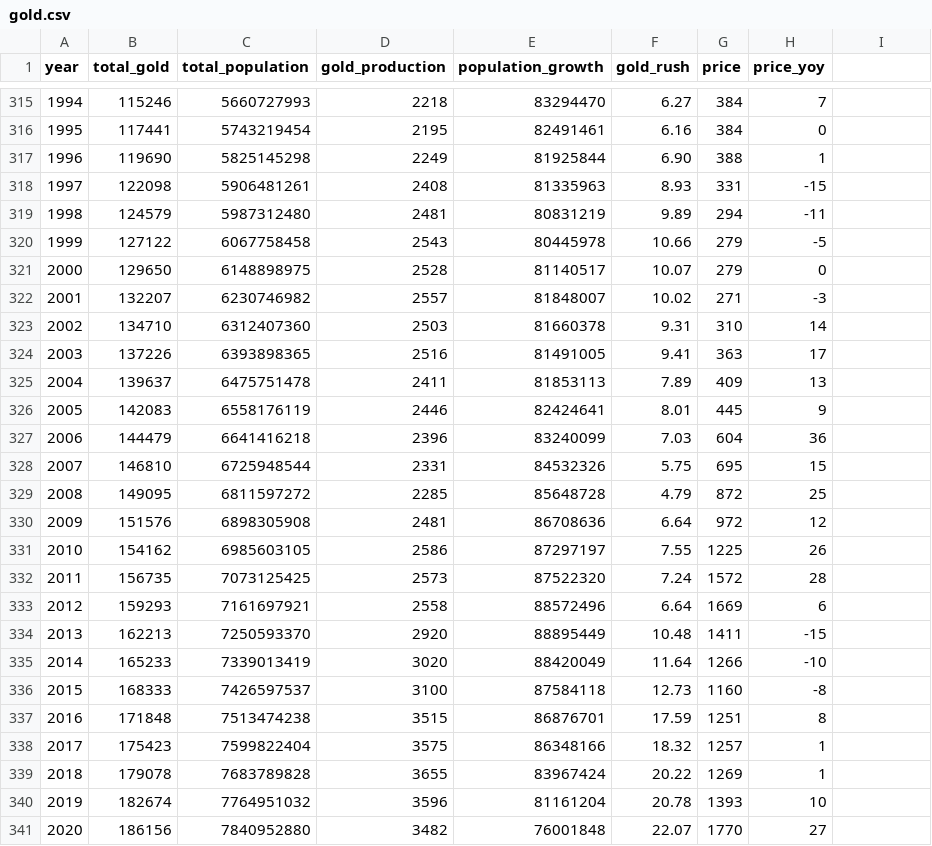
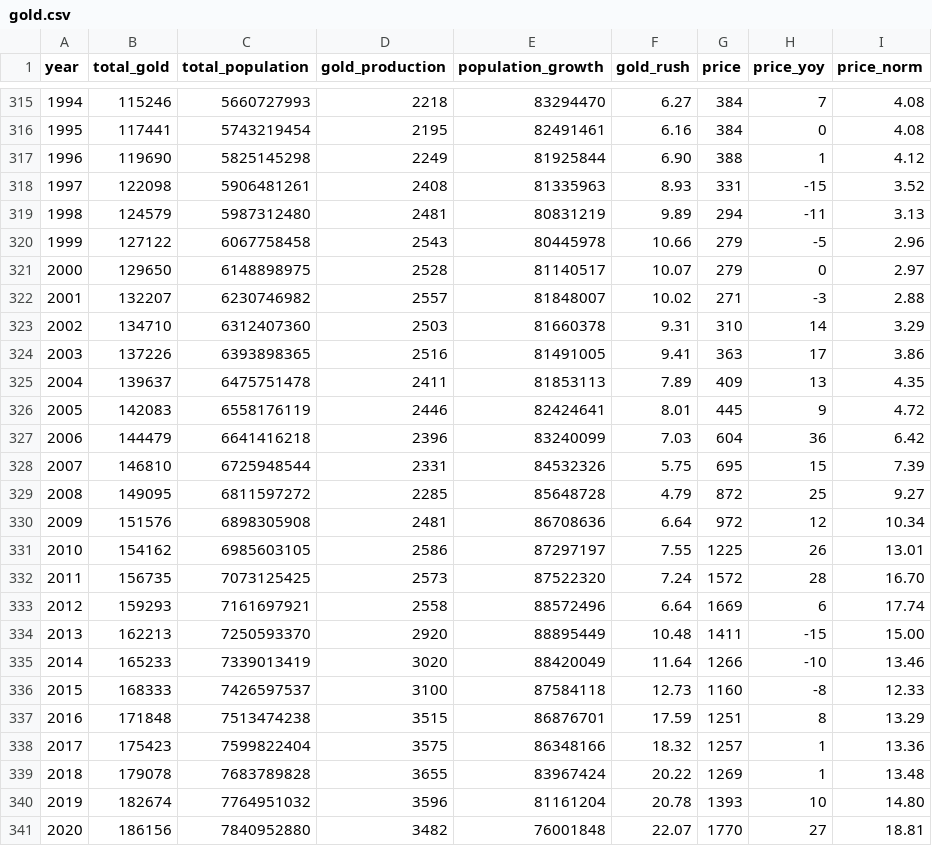
Before and after one commit to galetaire/homesite, a CSV file: public/gold.csv, drawn as a sheet; only a part is shown, gaps mark what is left out; the diff covers the shown part only.

```diff
--- a/public/gold.csv
+++ b/public/gold.csv
@@ -1 +1 @@
-year,total_gold,total_population,gold_production,population_growth,gold_rush,price,price_yoy
+year,total_gold,total_population,gold_production,population_growth,gold_rush,price,price_yoy,price_norm
@@ -315,27 +315,27 @@
-1994,115246,5660727993,2218,83294470,6.27,384,7
-1995,117441,5743219454,2195,82491461,6.16,384,0
-1996,119690,5825145298,2249,81925844,6.90,388,1
-1997,122098,5906481261,2408,81335963,8.93,331,-15
-1998,124579,5987312480,2481,80831219,9.89,294,-11
-1999,127122,6067758458,2543,80445978,10.66,279,-5
-2000,129650,6148898975,2528,81140517,10.07,279,0
-2001,132207,6230746982,2557,81848007,10.02,271,-3
-2002,134710,6312407360,2503,81660378,9.31,310,14
-2003,137226,6393898365,2516,81491005,9.41,363,17
-2004,139637,6475751478,2411,81853113,7.89,409,13
-2005,142083,6558176119,2446,82424641,8.01,445,9
-2006,144479,6641416218,2396,83240099,7.03,604,36
-2007,146810,6725948544,2331,84532326,5.75,695,15
-2008,149095,6811597272,2285,85648728,4.79,872,25
-2009,151576,6898305908,2481,86708636,6.64,972,12
-2010,154162,6985603105,2586,87297197,7.55,1225,26
-2011,156735,7073125425,2573,87522320,7.24,1572,28
-2012,159293,7161697921,2558,88572496,6.64,1669,6
-2013,162213,7250593370,2920,88895449,10.48,1411,-15
-2014,165233,7339013419,3020,88420049,11.64,1266,-10
-2015,168333,7426597537,3100,87584118,12.73,1160,-8
-2016,171848,7513474238,3515,86876701,17.59,1251,8
-2017,175423,7599822404,3575,86348166,18.32,1257,1
-2018,179078,7683789828,3655,83967424,20.22,1269,1
-2019,182674,7764951032,3596,81161204,20.78,1393,10
-2020,186156,7840952880,3482,76001848,22.07,1770,27
+1994,115246,5660727993,2218,83294470,6.27,384,7,4.08
+1995,117441,5743219454,2195,82491461,6.16,384,0,4.08
+1996,119690,5825145298,2249,81925844,6.90,388,1,4.12
+1997,122098,5906481261,2408,81335963,8.93,331,-15,3.52
+1998,124579,5987312480,2481,80831219,9.89,294,-11,3.13
+1999,127122,6067758458,2543,80445978,10.66,279,-5,2.96
+2000,129650,6148898975,2528,81140517,10.07,279,0,2.97
+2001,132207,6230746982,2557,81848007,10.02,271,-3,2.88
+2002,134710,6312407360,2503,81660378,9.31,310,14,3.29
+2003,137226,6393898365,2516,81491005,9.41,363,17,3.86
+2004,139637,6475751478,2411,81853113,7.89,409,13,4.35
+2005,142083,6558176119,2446,82424641,8.01,445,9,4.72
+2006,144479,6641416218,2396,83240099,7.03,604,36,6.42
+2007,146810,6725948544,2331,84532326,5.75,695,15,7.39
+2008,149095,6811597272,2285,85648728,4.79,872,25,9.27
+2009,151576,6898305908,2481,86708636,6.64,972,12,10.34
+2010,154162,6985603105,2586,87297197,7.55,1225,26,13.01
+2011,156735,7073125425,2573,87522320,7.24,1572,28,16.70
+2012,159293,7161697921,2558,88572496,6.64,1669,6,17.74
+2013,162213,7250593370,2920,88895449,10.48,1411,-15,15.00
+2014,165233,7339013419,3020,88420049,11.64,1266,-10,13.46
+2015,168333,7426597537,3100,87584118,12.73,1160,-8,12.33
+2016,171848,7513474238,3515,86876701,17.59,1251,8,13.29
+2017,175423,7599822404,3575,86348166,18.32,1257,1,13.36
+2018,179078,7683789828,3655,83967424,20.22,1269,1,13.48
+2019,182674,7764951032,3596,81161204,20.78,1393,10,14.80
+2020,186156,7840952880,3482,76001848,22.07,1770,27,18.81
```
Also changed, not shown: 32 edited cells elsewhere in this file, 1 other file.
